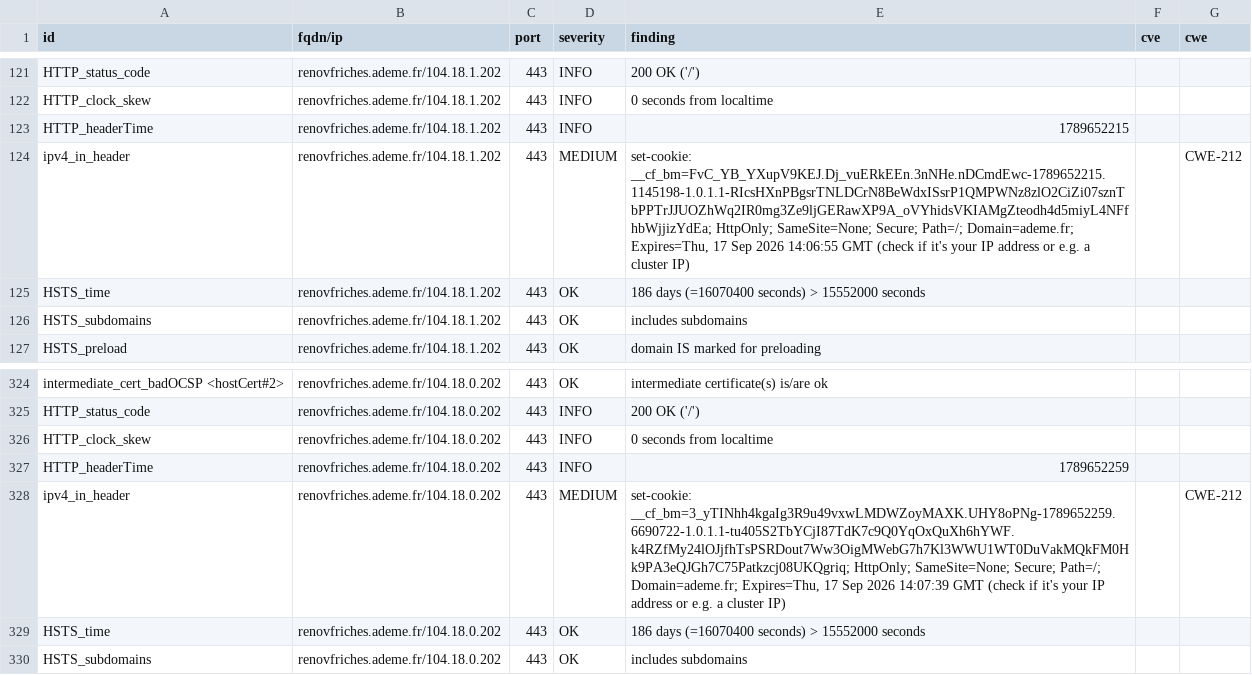
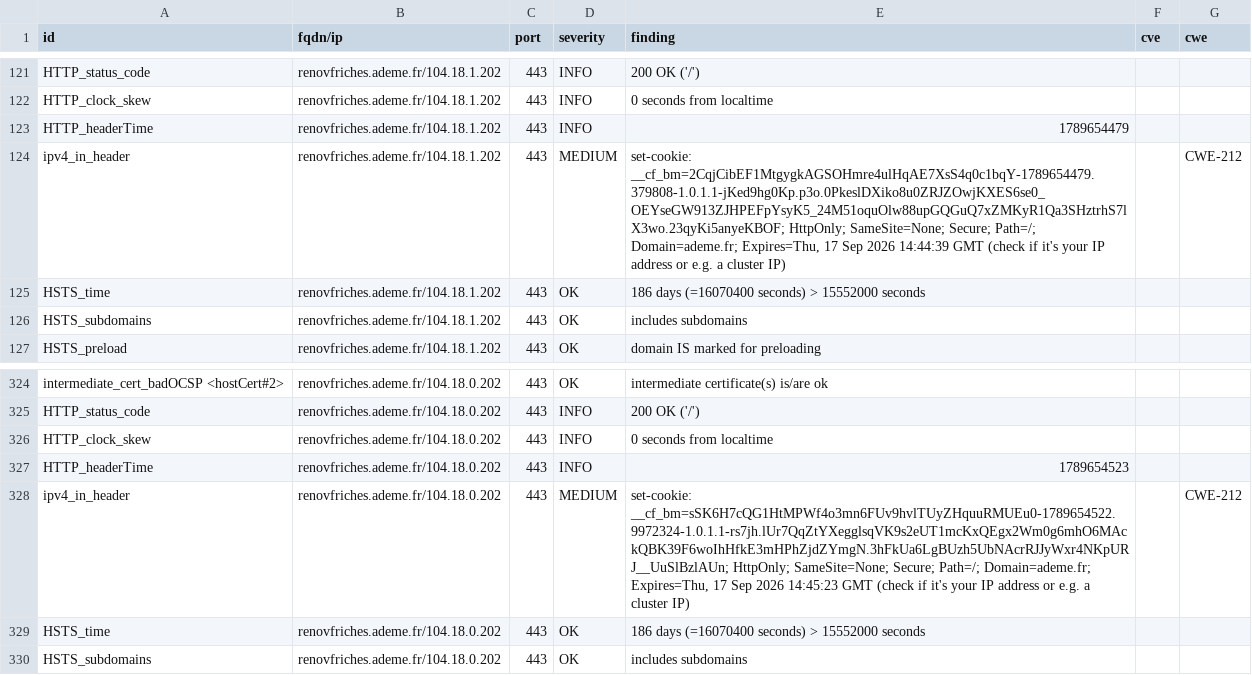
Before and after one commit to luciefoulhac/dashlord, a CSV file: results/aHR0cHM6Ly9yZW5vdmZyaWNoZXMuYWRlbWUuZnI=/testssl.csv, drawn as a sheet; only a part is shown, gaps mark what is left out.

```diff
--- a/results/aHR0cHM6Ly9yZW5vdmZyaWNoZXMuYWRlbWUuZnI=/testssl.csv
+++ b/results/aHR0cHM6Ly9yZW5vdmZyaWNoZXMuYWRlbWUuZnI=/testssl.csv
@@ -122,4 +122,4 @@
 "HTTP_clock_skew","renovfriches.ademe.fr/104.18.1.202","443","INFO","0 seconds from localtime","",""
-"HTTP_headerTime","renovfriches.ademe.fr/104.18.1.202","443","INFO","1789652215","",""
-"ipv4_in_header","renovfriches.ademe.fr/104.18.1.202","443","MEDIUM","set-cookie: __cf_bm=FvC_YB_YXupV9KEJ.Dj_vuERkEEn.3nNHe.nDCmdEwc-1789652215.1145198-1.0.1.1-RIcsHXnPBgsrTNLDCrN8BeWdxISsrP1QMPWNz8zlO2CiZi07sznTbPPTrJJUOZhWq2IR0mg3Ze9ljGERawXP9A_oVYhidsVKIAMgZteodh4d5miyL4NFfhbWjjizYdEa; HttpOnly; SameSite=None; Secure; Path=/; Domain=ademe.fr; Expires=Thu, 17 Sep 2026 14:06:55 GMT (check if it's your IP address or e.g. a cluster IP)","","CWE-212"
+"HTTP_headerTime","renovfriches.ademe.fr/104.18.1.202","443","INFO","1789654479","",""
+"ipv4_in_header","renovfriches.ademe.fr/104.18.1.202","443","MEDIUM","set-cookie: __cf_bm=2CqjCibEF1MtgygkAGSOHmre4ulHqAE7XsS4q0c1bqY-1789654479.379808-1.0.1.1-jKed9hg0Kp.p3o.0PkeslDXiko8u0ZRJZOwjKXES6se0_OEYseGW913ZJHPEFpYsyK5_24M51oquOlw88upGQGuQ7xZMKyR1Qa3SHztrhS7lX3wo.23qyKi5anyeKBOF; HttpOnly; SameSite=None; Secure; Path=/; Domain=ademe.fr; Expires=Thu, 17 Sep 2026 14:44:39 GMT (check if it's your IP address or e.g. a cluster IP)","","CWE-212"
 "HSTS_time","renovfriches.ademe.fr/104.18.1.202","443","OK","186 days (=16070400 seconds) > 15552000 seconds","",""
@@ -326,4 +326,4 @@
 "HTTP_clock_skew","renovfriches.ademe.fr/104.18.0.202","443","INFO","0 seconds from localtime","",""
-"HTTP_headerTime","renovfriches.ademe.fr/104.18.0.202","443","INFO","1789652259","",""
-"ipv4_in_header","renovfriches.ademe.fr/104.18.0.202","443","MEDIUM","set-cookie: __cf_bm=3_yTINhh4kgaIg3R9u49vxwLMDWZoyMAXK.UHY8oPNg-1789652259.6690722-1.0.1.1-tu405S2TbYCjI87TdK7c9Q0YqOxQuXh6hYWF.k4RZfMy24lOJjfhTsPSRDout7Ww3OigMWebG7h7Kl3WWU1WT0DuVakMQkFM0Hk9PA3eQJGh7C75Patkzcj08UKQgriq; HttpOnly; SameSite=None; Secure; Path=/; Domain=ademe.fr; Expires=Thu, 17 Sep 2026 14:07:39 GMT (check if it's your IP address or e.g. a cluster IP)","","CWE-212"
+"HTTP_headerTime","renovfriches.ademe.fr/104.18.0.202","443","INFO","1789654523","",""
+"ipv4_in_header","renovfriches.ademe.fr/104.18.0.202","443","MEDIUM","set-cookie: __cf_bm=sSK6H7cQG1HtMPWf4o3mn6FUv9hvlTUyZHquuRMUEu0-1789654522.9972324-1.0.1.1-rs7jh.lUr7QqZtYXegglsqVK9s2eUT1mcKxQEgx2Wm0g6mhO6MAckQBK39F6woIhHfkE3mHPhZjdZYmgN.3hFkUa6LgBUzh5UbNAcrRJJyWxr4NKpURJ__UuSlBzlAUn; HttpOnly; SameSite=None; Secure; Path=/; Domain=ademe.fr; Expires=Thu, 17 Sep 2026 14:45:23 GMT (check if it's your IP address or e.g. a cluster IP)","","CWE-212"
 "HSTS_time","renovfriches.ademe.fr/104.18.0.202","443","OK","186 days (=16070400 seconds) > 15552000 seconds","",""
```
Also changed, not shown: 7 other files.
